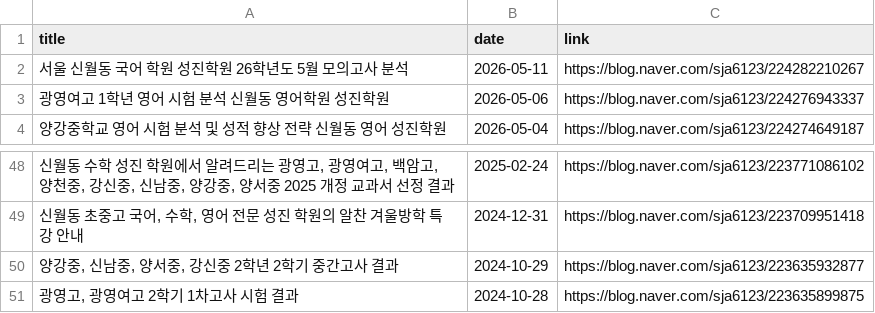
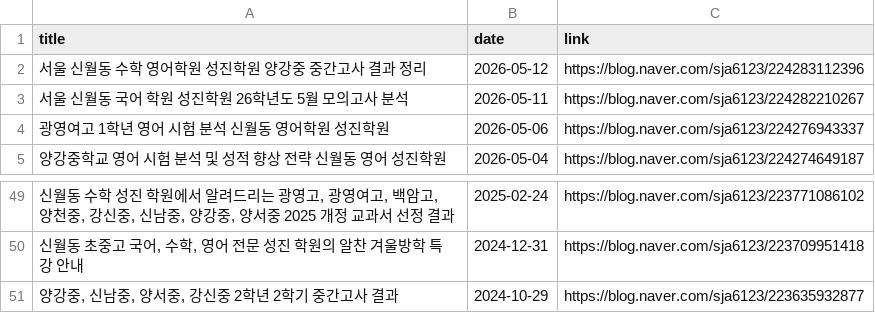
Before and after one commit to kimtaekyum/Sungjin_Web, a CSV file: assets/data/blog_posts.csv, drawn as a sheet; only a part is shown, gaps mark what is left out.

```diff
--- a/assets/data/blog_posts.csv
+++ b/assets/data/blog_posts.csv
@@ -1,2 +1,3 @@
 title,date,link
+서울 신월동 수학 영어학원 성진학원 양강중 중간고사 결과 정리,2026-05-12,https://blog.naver.com/sja6123/224283112396
 서울 신월동 국어 학원 성진학원 26학년도 5월 모의고사 분석,2026-05-11,https://blog.naver.com/sja6123/224282210267
@@ -50,2 +51 @@ title,date,link
 "양강중, 신남중, 양서중, 강신중 2학년 2학기 중간고사 결과",2024-10-29,https://blog.naver.com/sja6123/223635932877
-"광영고, 광영여고 2학기 1차고사 시험 결과",2024-10-28,https://blog.naver.com/sja6123/223635899875
```
Also changed, not shown: 1 other file.
